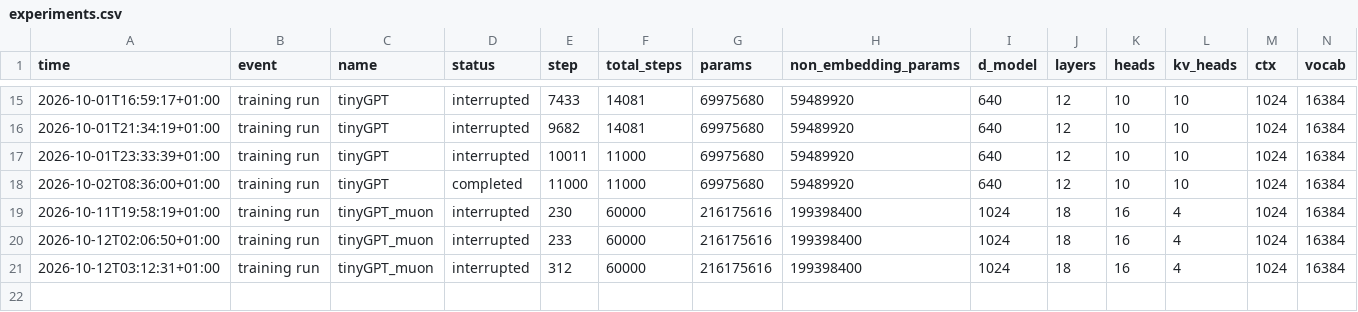
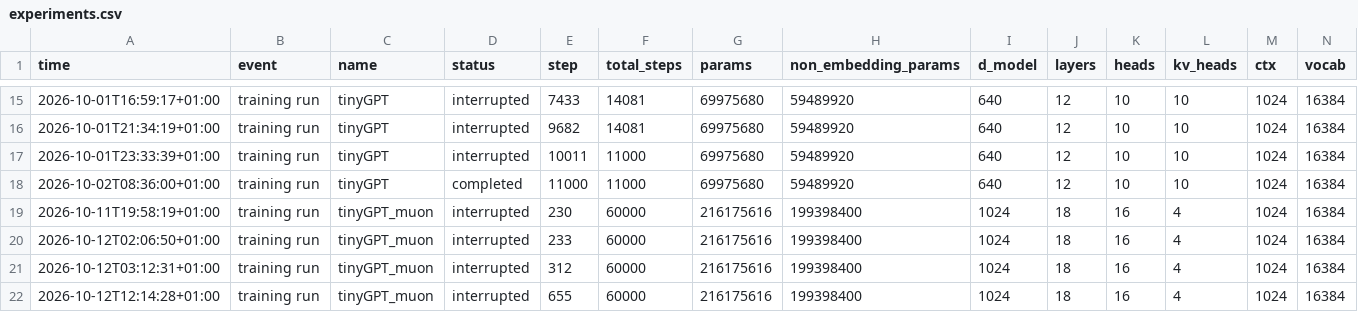
Before and after one commit to AlfredPgen/Local-AI, a CSV file: results/experiments.csv, drawn as a sheet; only a part is shown, gaps mark what is left out; rows hold the shown columns only; the diff names each change by its address in the sheet, - before the commit and + after, or states it on an @@ line.

Commit message:
Experiments: training run tinyGPT_muon interrupted

```diff
--- a/results/experiments.csv
+++ b/results/experiments.csv
+row 22: 2026-10-12T12:14:28+01:00 | training run | tinyGPT_muon | interrupted | 655 | 60000 | 216175616 | 199398400 | 1024 | 18 | 16 | 4 | 1024 | 16384
```
